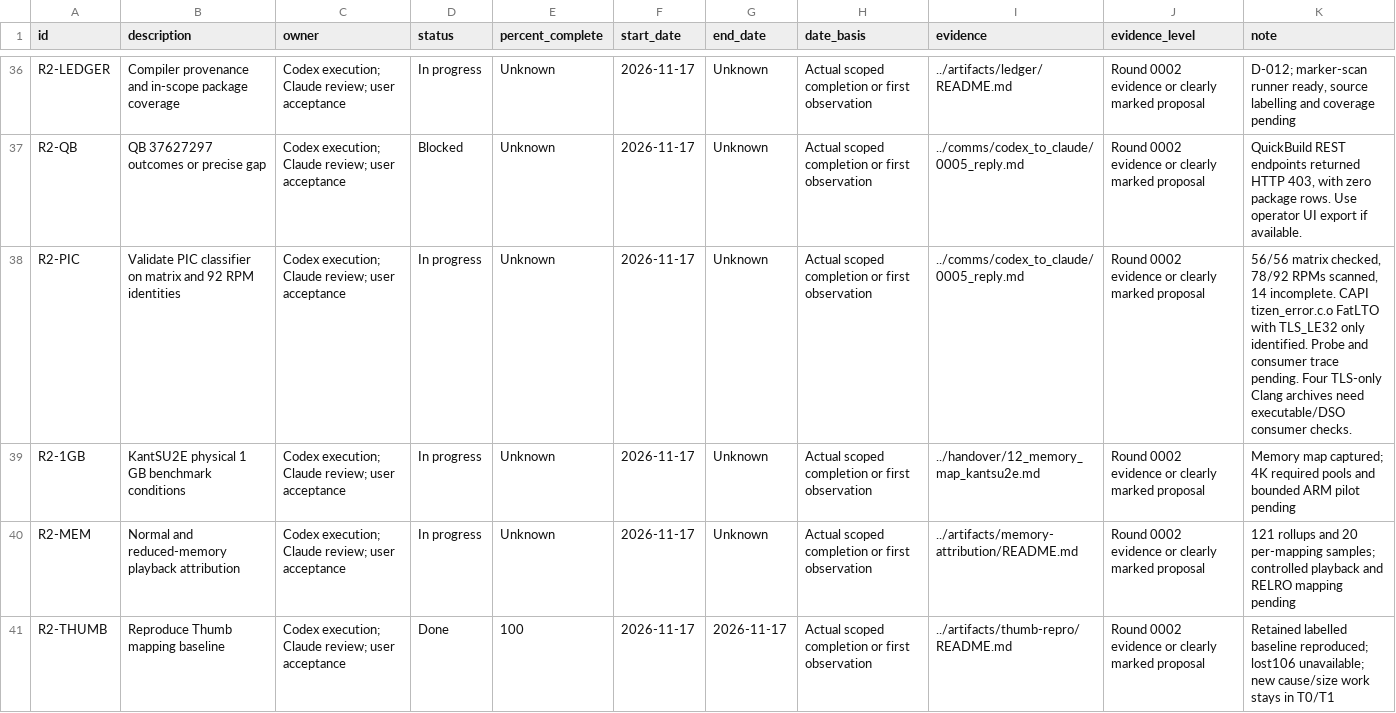
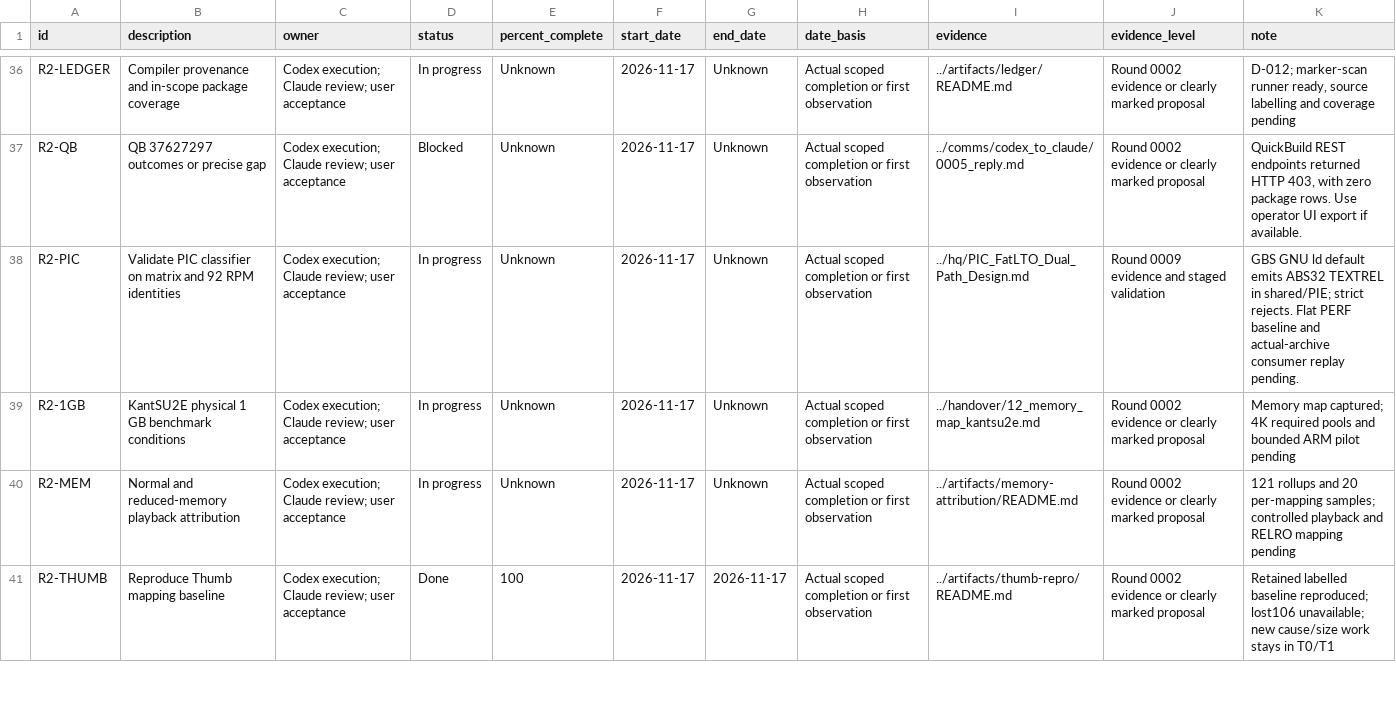
Before and after one commit to lhmax2010/analysis, a CSV file: artifacts/progress_tracker.csv, drawn as a sheet; only a part is shown, gaps mark what is left out; the diff covers the shown part only.

Commit message:
Record proven native text relocations and round 0009 acceptance gates

```diff
--- a/artifacts/progress_tracker.csv
+++ b/artifacts/progress_tracker.csv
@@ -37,3 +37,3 @@ R2-LEDGER,Compiler provenance and in-scope package coverage,Codex execution; Cla
 R2-QB,QB 37627297 outcomes or precise gap,Codex execution; Claude review; user acceptance,Blocked,Unknown,2026-11-17,Unknown,Actual scoped completion or first observation,../comms/codex_to_claude/0005_reply.md,Round 0002 evidence or clearly marked proposal,"QuickBuild REST endpoints returned HTTP 403, with zero package rows. Use operator UI export if available."
-R2-PIC,Validate PIC classifier on matrix and 92 RPM identities,Codex execution; Claude review; user acceptance,In progress,Unknown,2026-11-17,Unknown,Actual scoped completion or first observation,../comms/codex_to_claude/0005_reply.md,Round 0002 evidence or clearly marked proposal,"56/56 matrix checked, 78/92 RPMs scanned, 14 incomplete. CAPI tizen_error.c.o FatLTO with TLS_LE32 only identified. Probe and consumer trace pending. Four TLS-only Clang archives need executable/DSO consumer checks."
+R2-PIC,Validate PIC classifier on matrix and 92 RPM identities,Codex execution; Claude review; user acceptance,In progress,Unknown,2026-11-17,Unknown,Actual scoped completion or first observation,../hq/PIC_FatLTO_Dual_Path_Design.md,Round 0009 evidence and staged validation,GBS GNU ld default emits ABS32 TEXTREL in shared/PIE; strict rejects. Flat PERF baseline and actual-archive consumer replay pending.
 R2-1GB,KantSU2E physical 1 GB benchmark conditions,Codex execution; Claude review; user acceptance,In progress,Unknown,2026-11-17,Unknown,Actual scoped completion or first observation,../handover/12_memory_map_kantsu2e.md,Round 0002 evidence or clearly marked proposal,Memory map captured; 4K required pools and bounded ARM pilot pending
```
Also changed, not shown: 22 edited cells elsewhere in this file, 10 other files.
